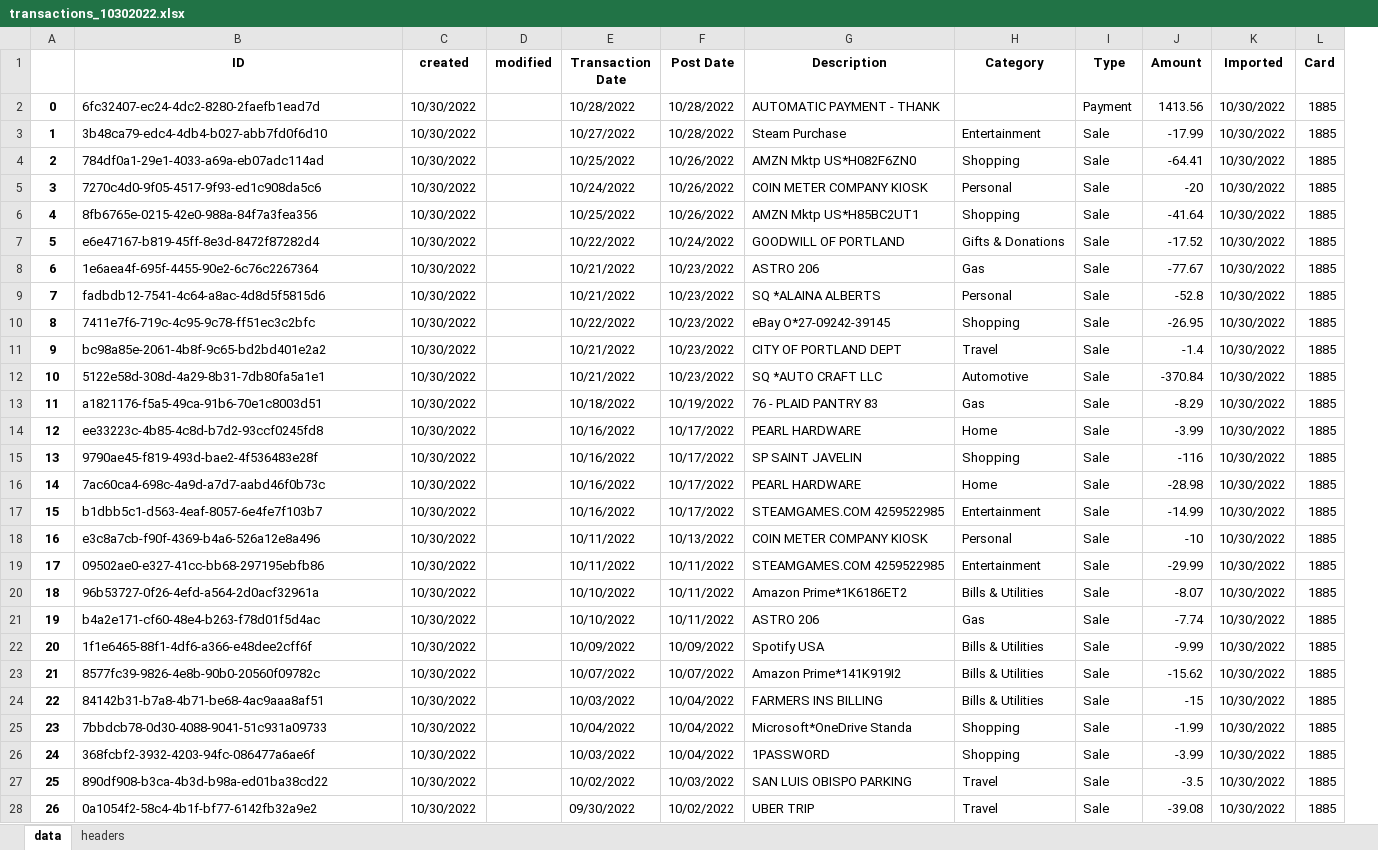
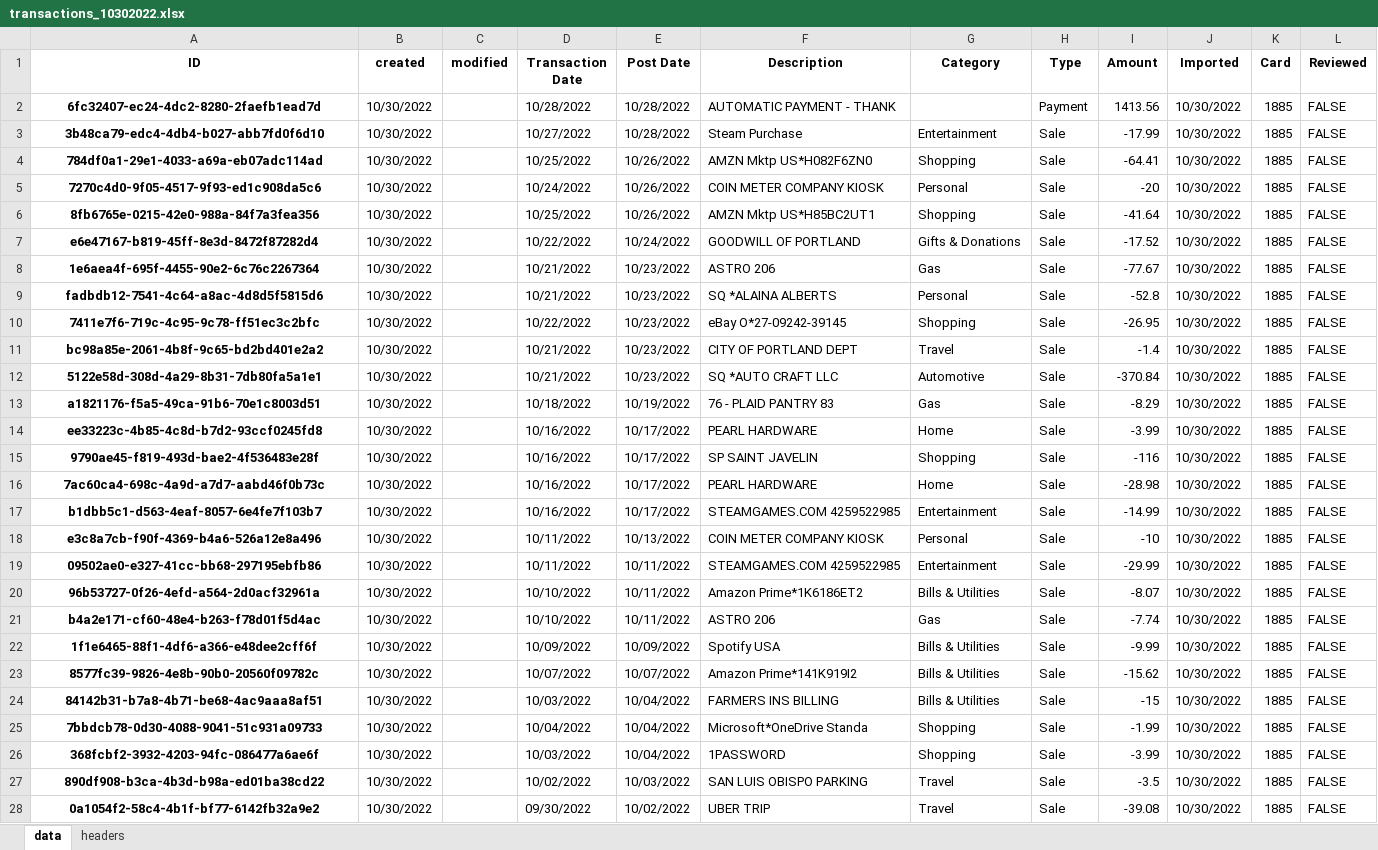
Before and after one commit to datagangstar/Nex, an Excel workbook: datasets/transactions_10302022.xlsx, sheet data, drawn as a sheet; only a part is shown; values as stored, in another font and other column widths than the file's, no borders; removed rows and columns are numbered as before the commit, all else as after; the diff covers the shown part only; the diff names each change by its address in the sheet, - before the commit and + after, or states it on an @@ line.

Commit message:
add column

```diff
--- a/datasets/transactions_10302022.xlsx (sheet data)
+++ b/datasets/transactions_10302022.xlsx (sheet data)
-column A, rows 2-28: 0 | 1 | 2 | 3 | 4 | 5 | 6 | 7 | 8 | 9 | 10 | 11 | 12 | 13 | 14 | 15 | 16 | 17 | 18 | 19 | 20 | 21 | 22 | 23 | 24 | 25 | 26
+column L (Reviewed), rows 2-28: all FALSE
@@ A2:A28 bold: off → on, alignment: left → center @@
```
Also changed, not shown: 2 edited cells and cell formats elsewhere in this sheet, sheet headers, 1 other file.
